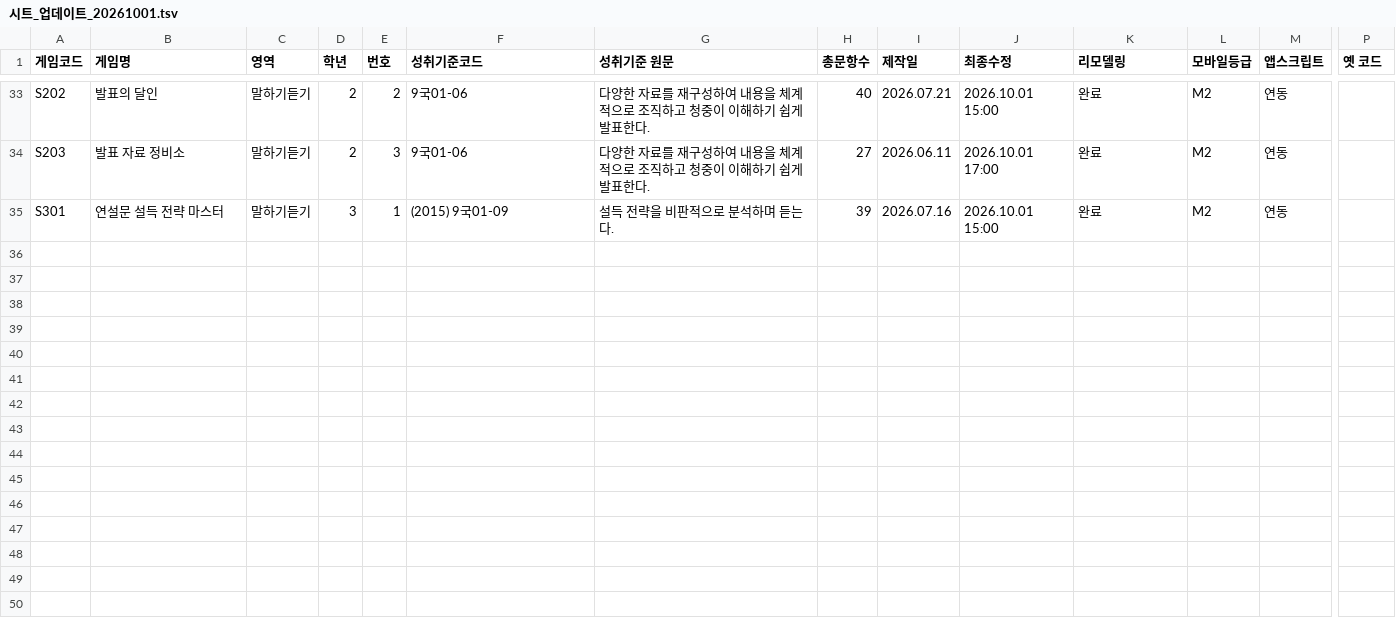
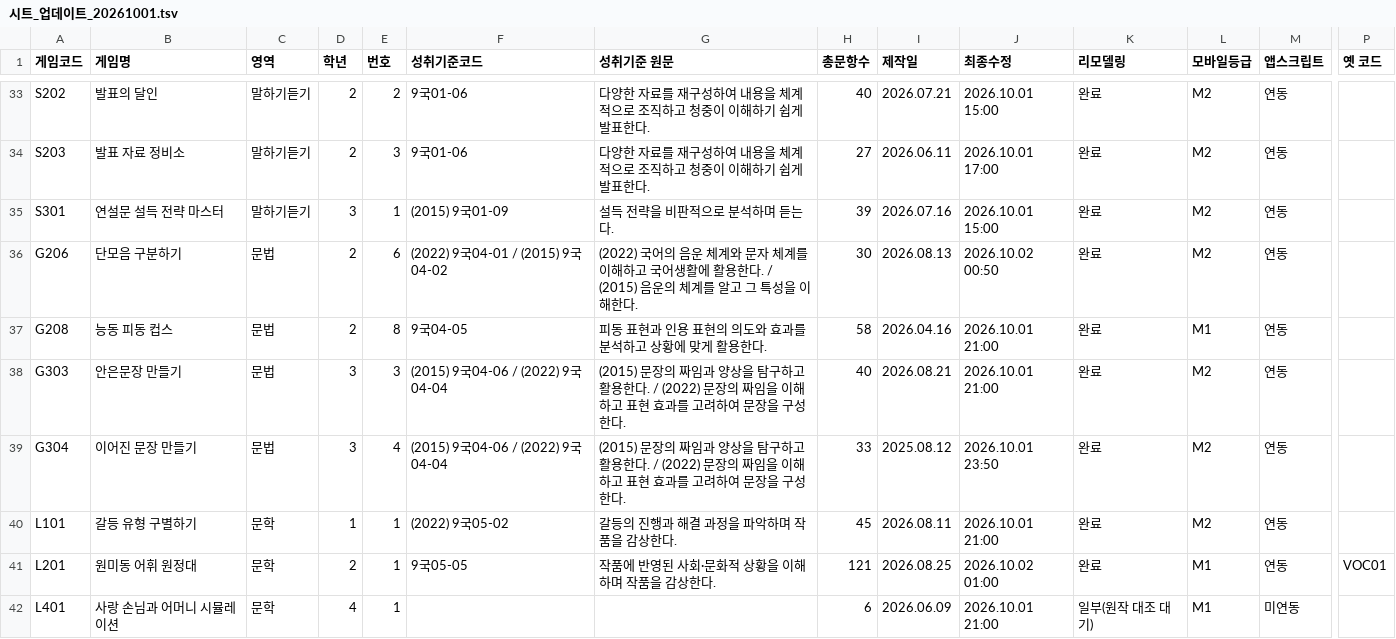
Before and after one commit to borarat/bora-games, a TSV file: _remodel/시트_업데이트_20261001.tsv, drawn as a sheet; only a part is shown, gaps mark what is left out; rows hold the shown columns only; the diff names each change by its address in the sheet, - before the commit and + after, or states it on an @@ line.

```diff
--- a/_remodel/시트_업데이트_20261001.tsv
+++ b/_remodel/시트_업데이트_20261001.tsv
+row 36: G206 | 단모음 구분하기 | 문법 | 2 | 6 | (2022) 9국04-01 / (2015) 9국04-02 | (2022) 국어의 음운 체계와 문자 체계를 이해하고 국어생활에 활용한다. / (2015) 음운의 체계를 알고 그 특성을 이해한다. | 30 | 2026.08.13 | 2026.10.02 00:50 | 완료 | M2 | 연동
+row 37: G208 | 능동 피동 컵스 | 문법 | 2 | 8 | 9국04-05 | 피동 표현과 인용 표현의 의도와 효과를 분석하고 상황에 맞게 활용한다. | 58 | 2026.04.16 | 2026.10.01 21:00 | 완료 | M1 | 연동
+row 38: G303 | 안은문장 만들기 | 문법 | 3 | 3 | (2015) 9국04-06 / (2022) 9국04-04 | (2015) 문장의 짜임과 양상을 탐구하고 활용한다. / (2022) 문장의 짜임을 이해하고 표현 효과를 고려하여 문장을 구성한다. | 40 | 2026.08.21 | 2026.10.01 21:00 | 완료 | M2 | 연동
+row 39: G304 | 이어진 문장 만들기 | 문법 | 3 | 4 | (2015) 9국04-06 / (2022) 9국04-04 | (2015) 문장의 짜임과 양상을 탐구하고 활용한다. / (2022) 문장의 짜임을 이해하고 표현 효과를 고려하여 문장을 구성한다. | 33 | 2025.08.12 | 2026.10.01 23:50 | 완료 | M2 | 연동
+row 40: L101 | 갈등 유형 구별하기 | 문학 | 1 | 1 | (2022) 9국05-02 | 갈등의 진행과 해결 과정을 파악하며 작품을 감상한다. | 45 | 2026.08.11 | 2026.10.01 21:00 | 완료 | M2 | 연동
+row 41: L201 | 원미동 어휘 원정대 | 문학 | 2 | 1 | 9국05-05 | 작품에 반영된 사회·문화적 상황을 이해하며 작품을 감상한다. | 121 | 2026.08.25 | 2026.10.02 01:00 | 완료 | M1 | 연동 | VOC01
+row 42: L401 | 사랑 손님과 어머니 시뮬레이션 | 문학 | 4 | 1 |  |  | 6 | 2026.06.09 | 2026.10.01 21:00 | 일부(원작 대조 대기) | M1 | 미연동
```
Also changed, not shown: 2 other files.
